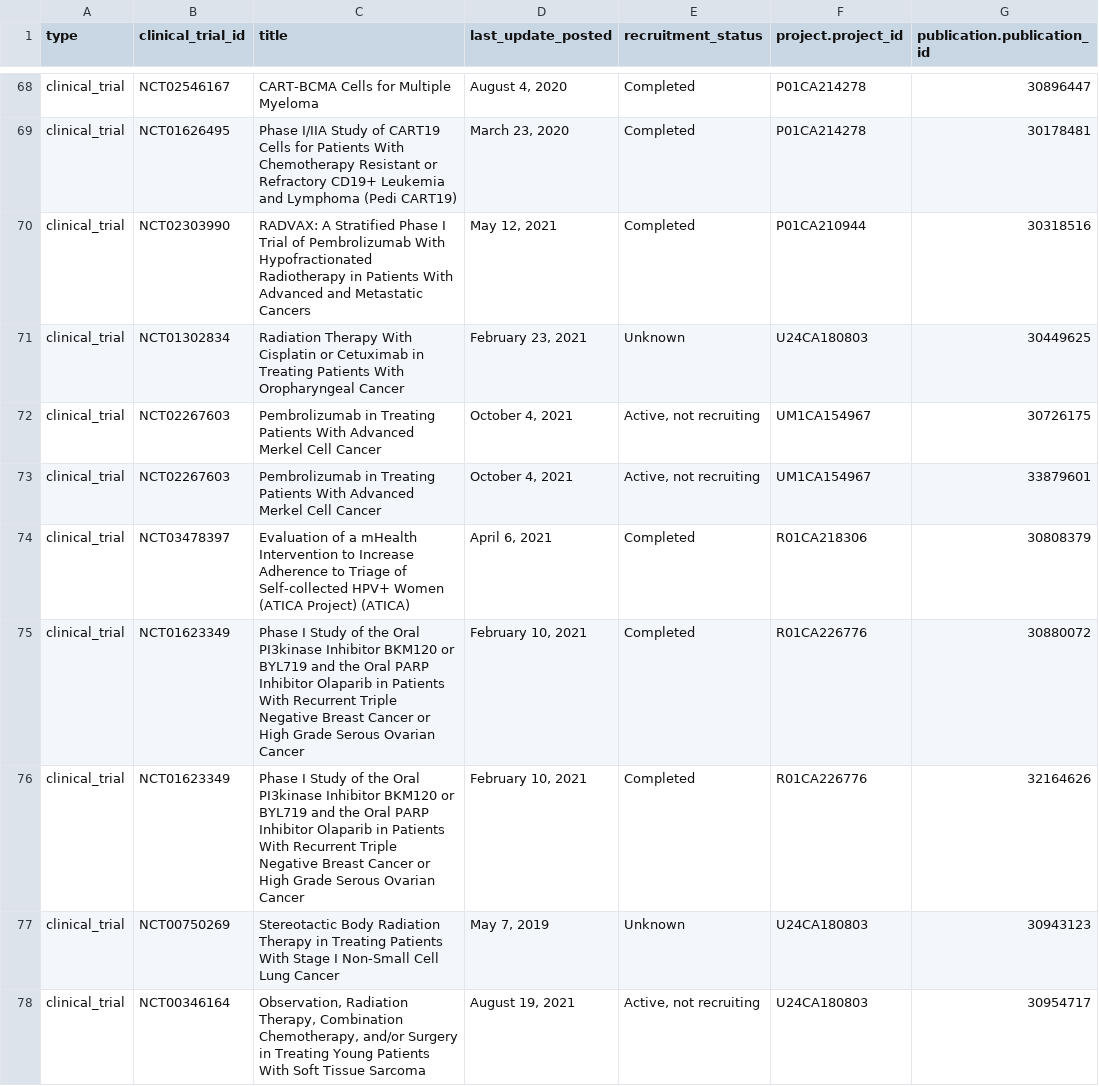
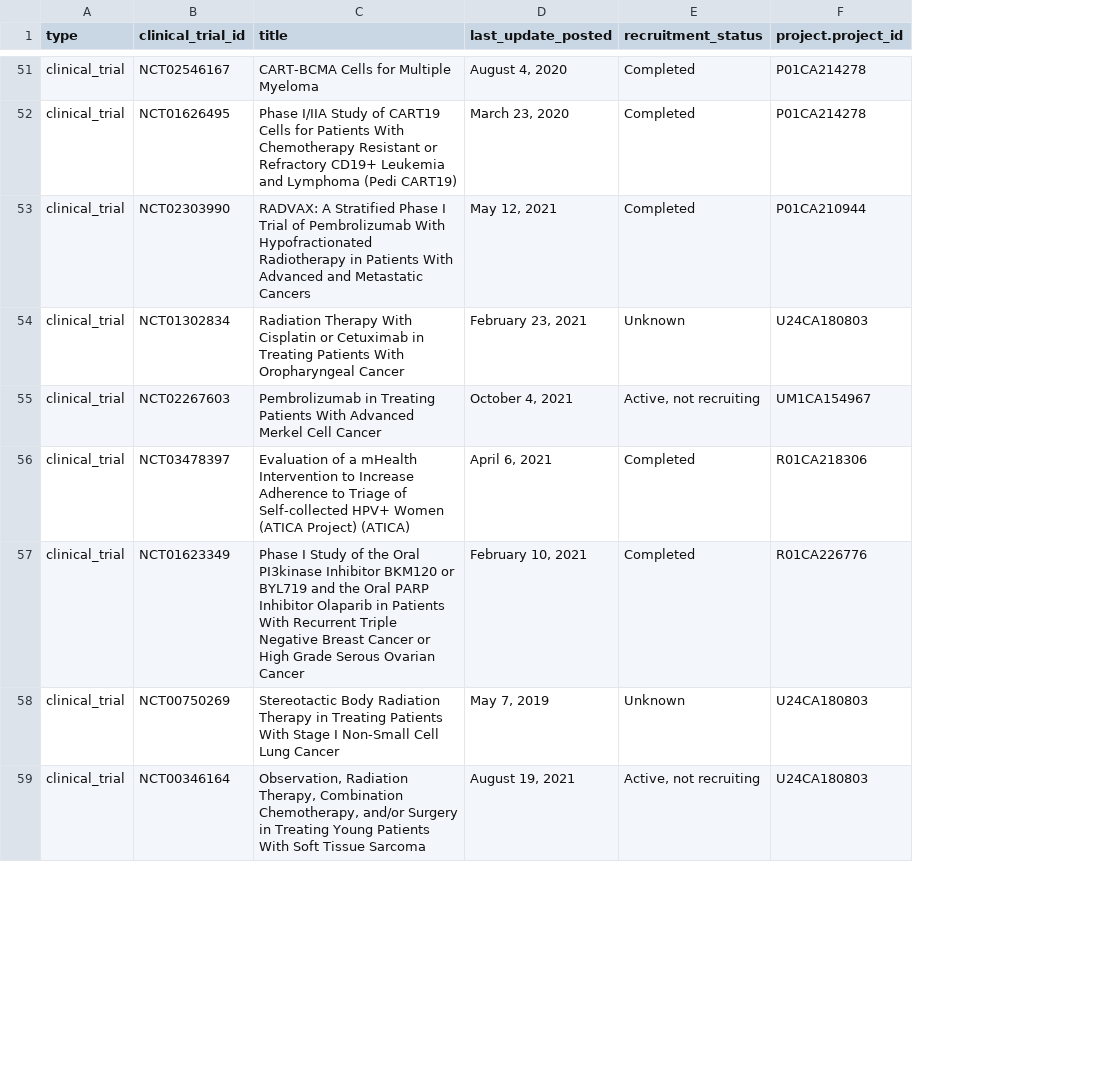
Before and after one commit to CBIIT/INS-ETL, a TSV file: data/clinical_trial.tsv, drawn as a sheet; only a part is shown, gaps mark what is left out; removed rows and columns are numbered as before the commit, all else as after; the diff covers the shown part only; the diff names each change by its address in the sheet, - before the commit and + after, or states it on an @@ line.

```diff
--- a/data/clinical_trial.tsv
+++ b/data/clinical_trial.tsv
-column G (publication.publication_id), rows 68-72: 30896447 | 30178481 | 30318516 | 30449625 | 30726175; row 74: 30808379; rows 76-78: 32164626 | 30943123 | 30954717
-row 73: clinical_trial | NCT02267603 | Pembrolizumab in Treating Patients With Advanced Merkel Cell Cancer | October 4, 2021 | Active, not recruiting | UM1CA154967 | 33879601
-row 75: clinical_trial | NCT01623349 | Phase I Study of the Oral PI3kinase Inhibitor BKM120 or BYL719 and the Oral PARP Inhibitor Olaparib in Patients With Recurrent Triple Negative Breast Cancer or High Grade Serous Ovarian Cancer | February 10, 2021 | Completed | R01CA226776 | 30880072
```
Also changed, not shown: 24 removed rows and 2 moved rows elsewhere in this file, data/dbgap.tsv, data/geo.tsv, 3 other files.
